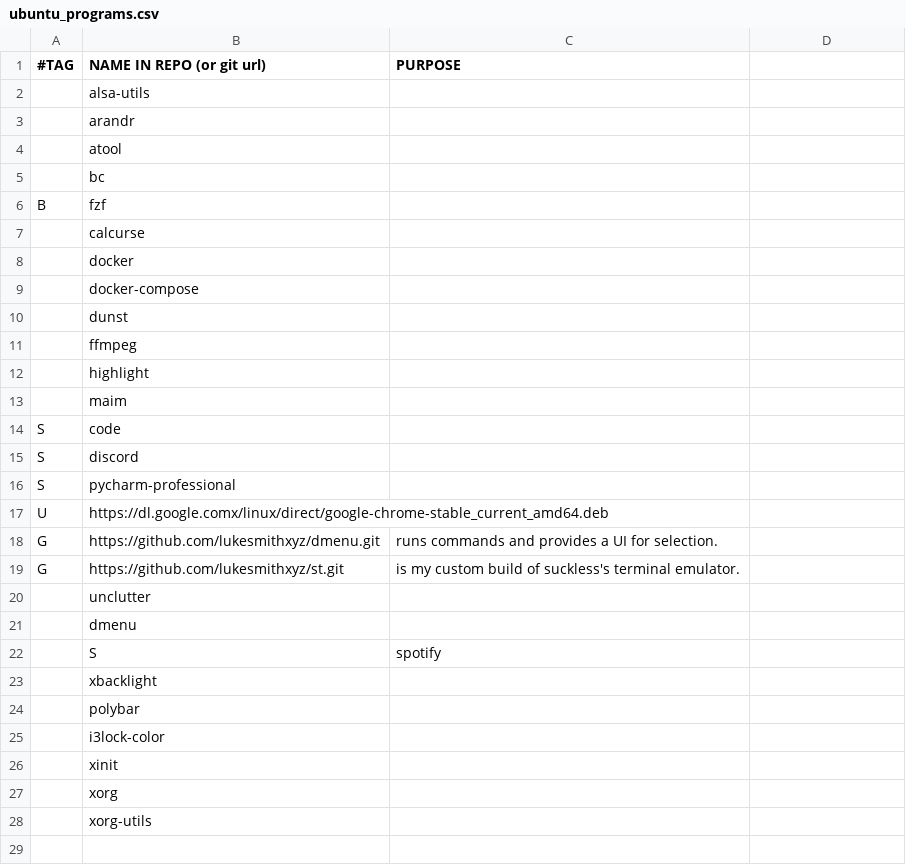
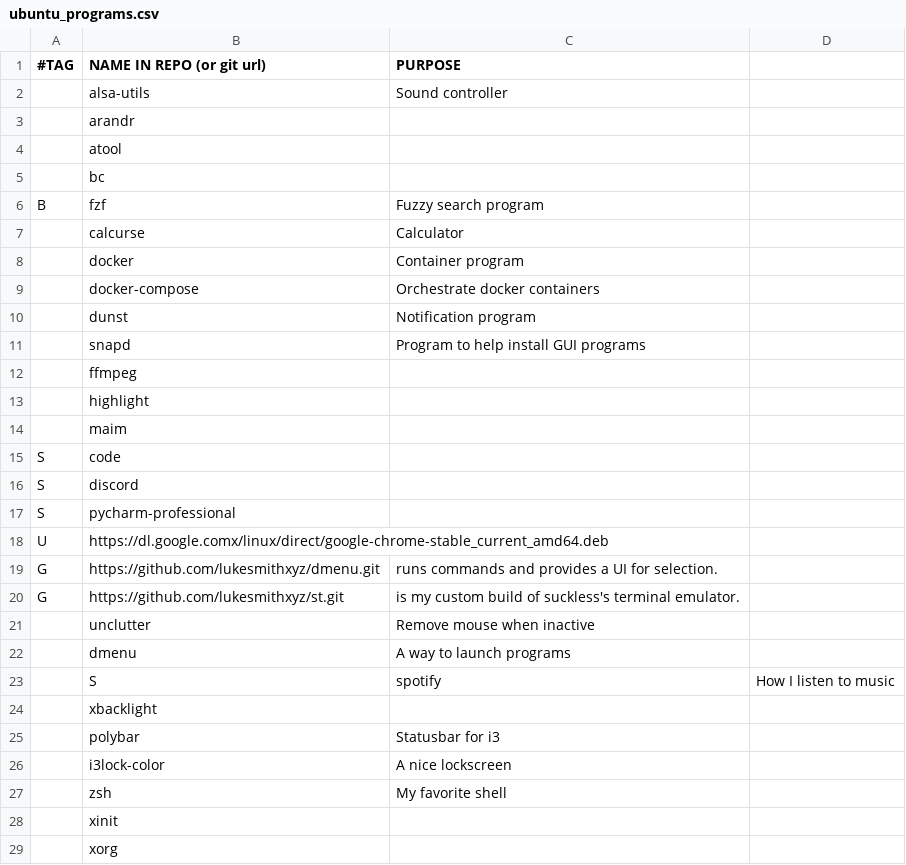
Before and after one commit to rescenic/system-bootstrap, a CSV file: ubuntu_programs.csv, drawn as a sheet; only a part is shown; the shorter side is filled out with more unchanged rows; addresses are those after the commit; the diff names each change by its address in the sheet, - before the commit and + after, or states it on an @@ line.

```diff
--- a/ubuntu_programs.csv
+++ b/ubuntu_programs.csv
-C2 (PURPOSE): (empty)
+C2 (PURPOSE): Sound controller
-C6 (PURPOSE): (empty)
+C6 (PURPOSE): Fuzzy search program
-C7 (PURPOSE): (empty)
+C7 (PURPOSE): Calculator
-C8 (PURPOSE): (empty)
+C8 (PURPOSE): Container program
-C9 (PURPOSE): (empty)
+C9 (PURPOSE): Orchestrate docker containers
-C10 (PURPOSE): (empty)
+C10 (PURPOSE): Notification program
+row 11:  | snapd | Program to help install GUI programs
-C21 (PURPOSE): (empty)
+C21 (PURPOSE): Remove mouse when inactive
-C22 (PURPOSE): (empty)
+C22 (PURPOSE): A way to launch programs
-D23: (empty)
+D23: How I listen to music
-C25 (PURPOSE): (empty)
+C25 (PURPOSE): Statusbar for i3
-C26 (PURPOSE): (empty)
+C26 (PURPOSE): A nice lockscreen
+row 27:  | zsh | My favorite shell
```
Also changed, not shown: 1 other file.
